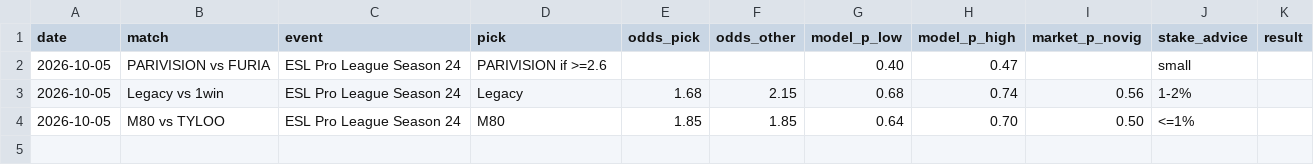
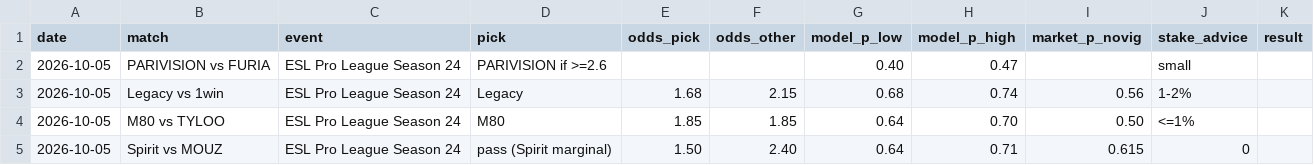
Before and after one commit to sb291099-create/Cs2-form, a CSV file: data/bets_log.csv, drawn as a sheet.

```diff
--- a/data/bets_log.csv
+++ b/data/bets_log.csv
@@ -4 +4,2 @@ date,match,event,pick,odds_pick,odds_other,model_p_low,model_p_high,market_p_nov
 2026-10-05,M80 vs TYLOO,ESL Pro League Season 24,M80,1.85,1.85,0.64,0.70,0.50,<=1%,
+2026-10-05,Spirit vs MOUZ,ESL Pro League Season 24,pass (Spirit marginal),1.50,2.40,0.64,0.71,0.615,0,
```
